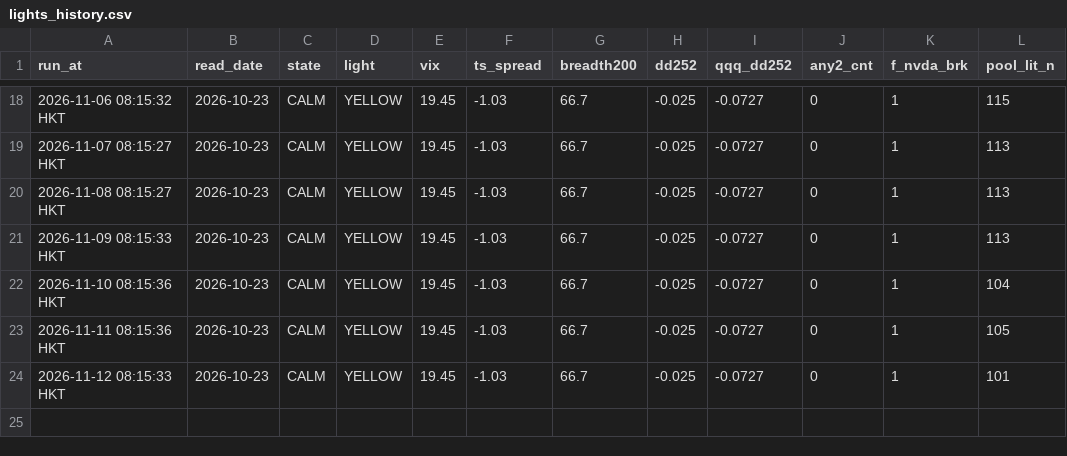
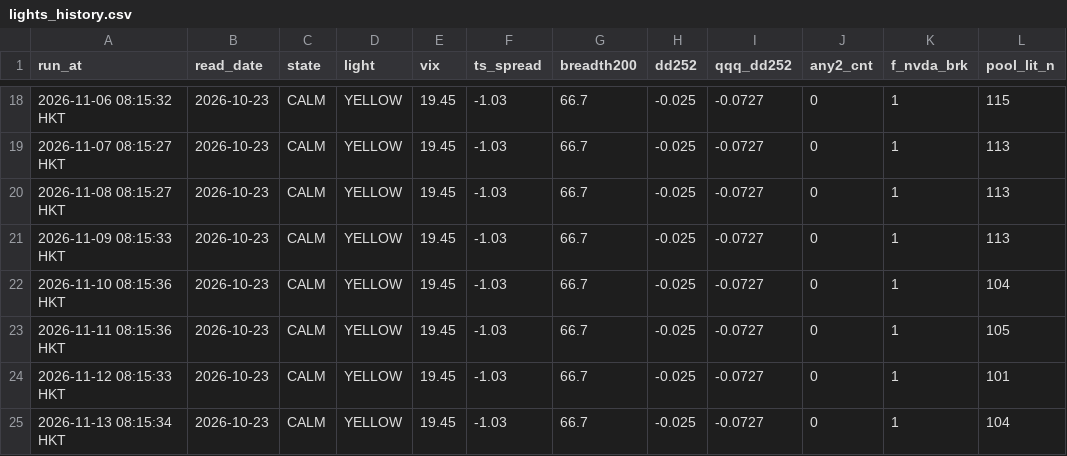
Before and after one commit to leunghlk/quant-dashboard, a CSV file: lights_history.csv, drawn as a sheet; only a part is shown, gaps mark what is left out; the diff names each change by its address in the sheet, - before the commit and + after, or states it on an @@ line.

```diff
--- a/lights_history.csv
+++ b/lights_history.csv
+row 25: 2026-11-13 08:15:34 HKT | 2026-10-23 | CALM | YELLOW | 19.45 | -1.03 | 66.7 | -0.025 | -0.0727 | 0 | 1 | 104
```
Also changed, not shown: stage0_quotes.csv, 1 other file.
